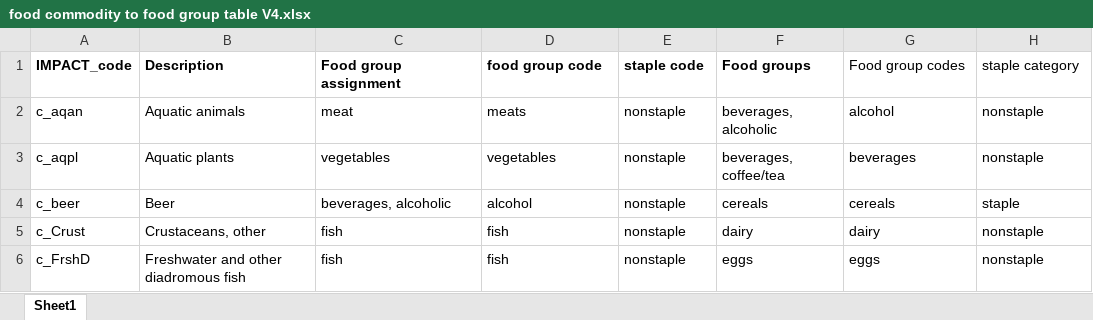
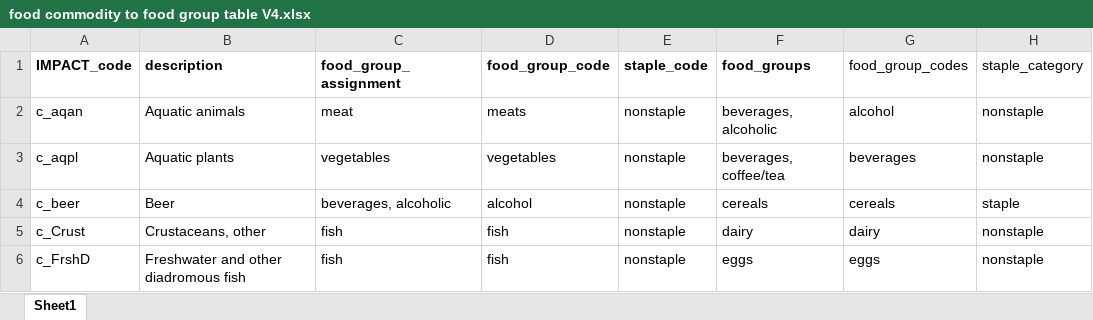
Before and after one commit to GeraldCNelson/nutmod, an Excel workbook: data-raw/NutrientData/nutrientDetails/food commodity to food group table V4.xlsx, sheet Sheet1, drawn as a sheet; only a part is shown; values as stored, in another font and other column widths than the file's, no borders; the diff names each change by its address in the sheet, - before the commit and + after, or states it on an @@ line.

Commit message:
cleanup process to get to a food group lookup process.

```diff
--- a/data-raw/NutrientData/nutrientDetails/food commodity to food group table V4.xlsx (sheet Sheet1)
+++ b/data-raw/NutrientData/nutrientDetails/food commodity to food group table V4.xlsx (sheet Sheet1)
-B1: Description
+B1: description
-C1: Food group assignment
+C1: food_group_assignment
-D1: food group code
+D1: food_group_code
-E1: staple code
+E1: staple_code
-F1: Food groups
+F1: food_groups
-G1: Food group codes
+G1: food_group_codes
-H1: staple category
+H1: staple_category
```
Also changed, not shown: 11 other files.
